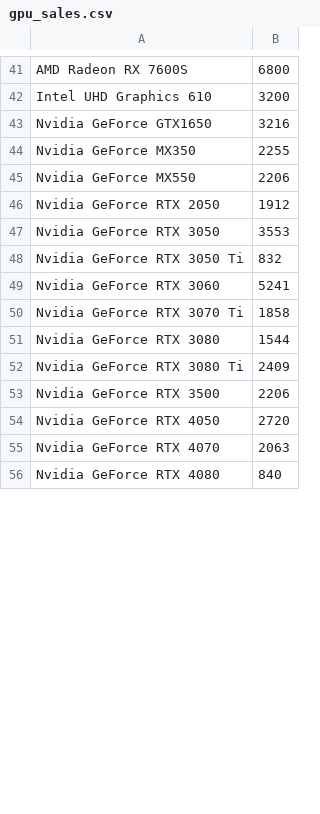
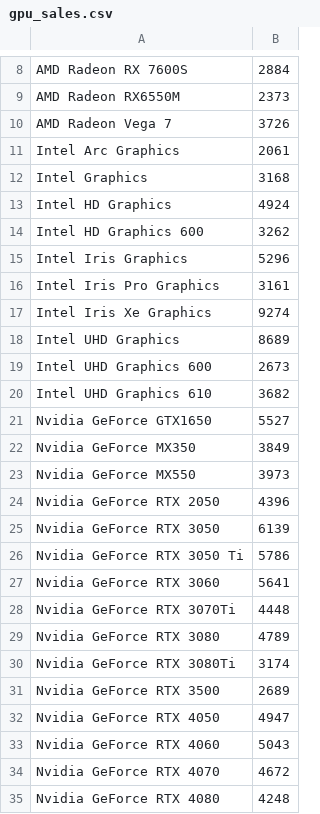
Before and after one commit to iamsadygov/capstoneproject, a CSV file: capstoneml/aspectsdata/gpu_sales.csv, drawn as a sheet; only a part is shown, gaps mark what is left out; removed rows and columns are numbered as before the commit, all else as after; the diff covers the shown part only; the diff names each change by its address in the sheet, - before the commit and + after, or states it on an @@ line.

```diff
--- a/capstoneml/aspectsdata/gpu_sales.csv
+++ b/capstoneml/aspectsdata/gpu_sales.csv
-B8: 6800
+B8: 2884
+row 9: AMD Radeon RX6550M | 2373
+row 10: AMD Radeon Vega 7 | 3726
+row 11: Intel Arc Graphics | 2061
+row 12: Intel Graphics | 3168
+row 13: Intel HD Graphics | 4924
+row 14: Intel HD Graphics 600 | 3262
+row 15: Intel Iris Graphics | 5296
+row 16: Intel Iris Pro Graphics | 3161
+row 17: Intel Iris Xe Graphics | 9274
+row 18: Intel UHD Graphics | 8689
+row 19: Intel UHD Graphics 600 | 2673
-B20: 3200
+B20: 3682
-B21: 3216
+B21: 5527
-B22: 2255
+B22: 3849
-B23: 2206
+B23: 3973
-B24: 1912
+B24: 4396
-B25: 3553
+B25: 6139
-B26: 832
+B26: 5786
-B27: 5241
+B27: 5641
-row 50: Nvidia GeForce RTX 3070 Ti | 1858
+row 28: Nvidia GeForce RTX 3070Ti | 4448
-B29: 1544
+B29: 4789
-row 52: Nvidia GeForce RTX 3080 Ti | 2409
+row 30: Nvidia GeForce RTX 3080Ti | 3174
-B31: 2206
+B31: 2689
-B32: 2720
+B32: 4947
+row 33: Nvidia GeForce RTX 4060 | 5043
-B34: 2063
+B34: 4672
-B35: 840
+B35: 4248
```
Also changed, not shown: 12 added rows, 38 removed rows and 8 edited cells elsewhere in this file, capstoneml/aspectsdata/color_sales.csv, capstoneml/aspectsdata/cpu_sales.csv, 17 other files.
